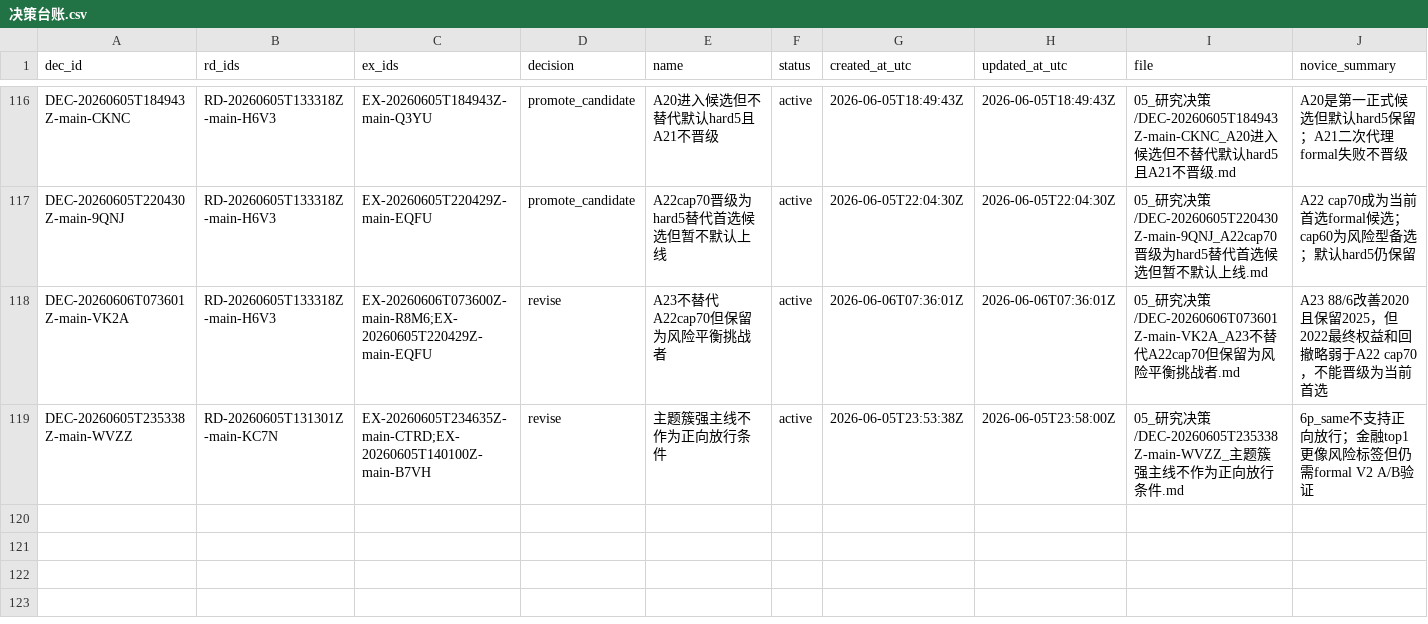
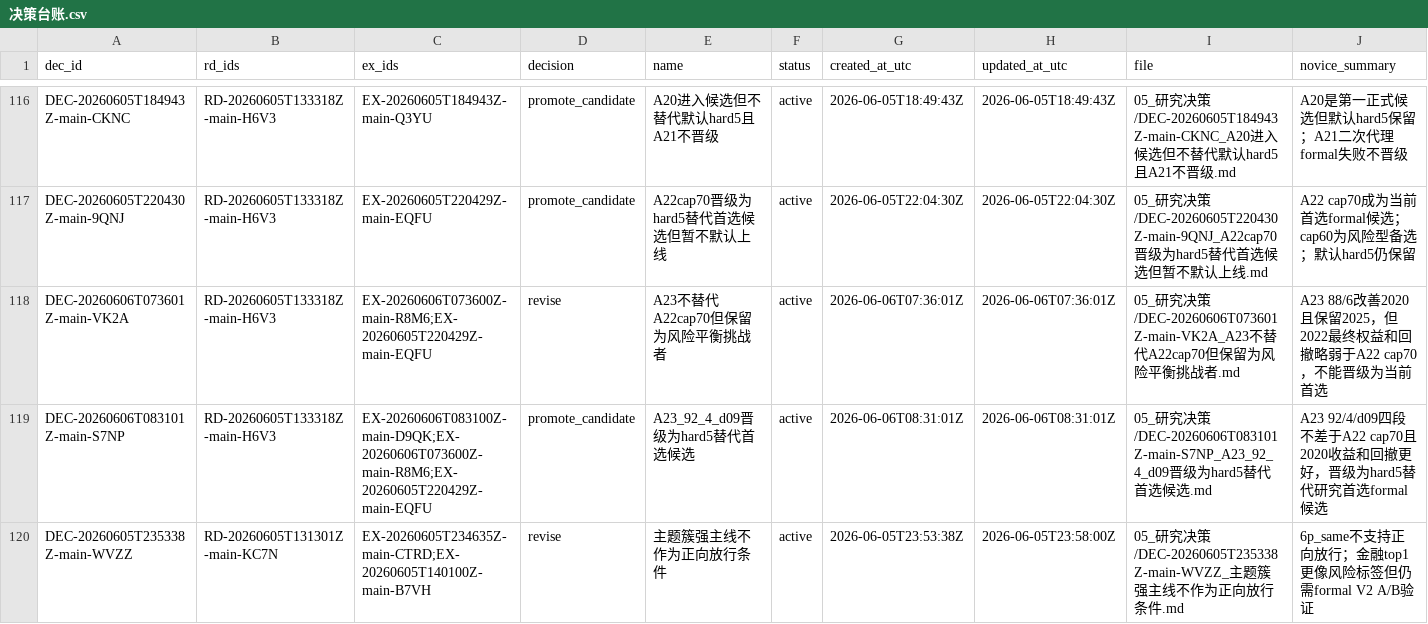
Before and after one commit to huakaiye/quant-knowledge-base, a CSV file: 01_台账/决策台账.csv, drawn as a sheet; only a part is shown, gaps mark what is left out; rows hold the shown columns only; the diff names each change by its address in the sheet, - before the commit and + after, or states it on an @@ line.

```diff
--- a/01_台账/决策台账.csv
+++ b/01_台账/决策台账.csv
+row 119: DEC-20260606T083101Z-main-S7NP | RD-20260605T133318Z-main-H6V3 | EX-20260606T083100Z-main-D9QK;EX-20260606T073600Z-main-R8M6;EX-20260605T220429Z-main-EQFU | promote_candidate | A23_92_4_d09晋级为hard5替代首选候选 | active | 2026-06-06T08:31:01Z | 2026-06-06T08:31:01Z | 05_研究决策/DEC-20260606T083101Z-main-S7NP_A23_92_4_d09晋级为hard5替代首选候选.md | A23 92/4/d09四段不差于A22 cap70且2020收益和回撤更好，晋级为hard5替代研究首选formal候选
```
Also changed, not shown: 01_台账/子代理调用台账.csv, 01_台账/实验台账.csv, 5 other files.
